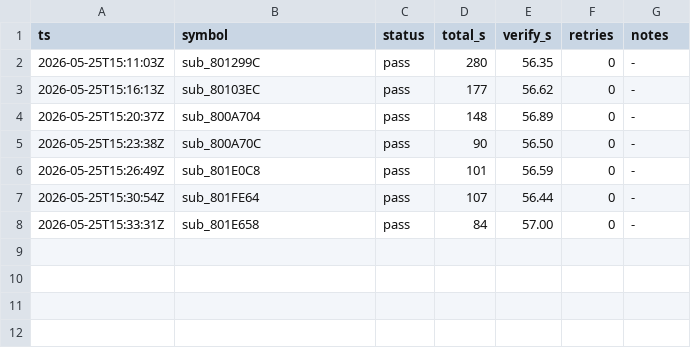
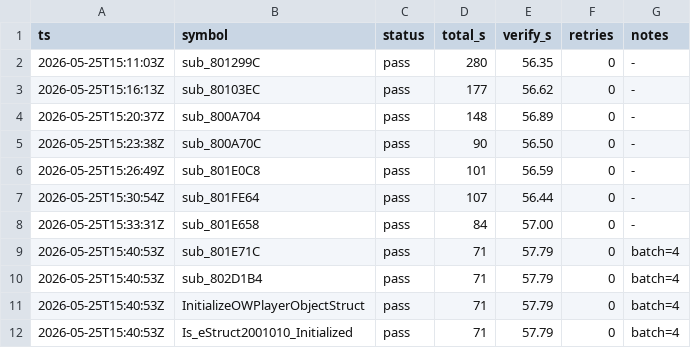
Before and after one commit to alex-berliner/bn6f, a TSV file: .claude/decomp_stats.tsv, drawn as a sheet; the diff names each change by its address in the sheet, - before the commit and + after, or states it on an @@ line.

Commit message:
decomp stats: batch of 4 (71s amortised / 57.79s verify)

```diff
--- a/.claude/decomp_stats.tsv
+++ b/.claude/decomp_stats.tsv
+row 9: 2026-05-25T15:40:53Z | sub_801E71C | pass | 71 | 57.79 | 0 | batch=4
+row 10: 2026-05-25T15:40:53Z | sub_802D1B4 | pass | 71 | 57.79 | 0 | batch=4
+row 11: 2026-05-25T15:40:53Z | InitializeOWPlayerObjectStruct | pass | 71 | 57.79 | 0 | batch=4
+row 12: 2026-05-25T15:40:53Z | Is_eStruct2001010_Initialized | pass | 71 | 57.79 | 0 | batch=4
```
